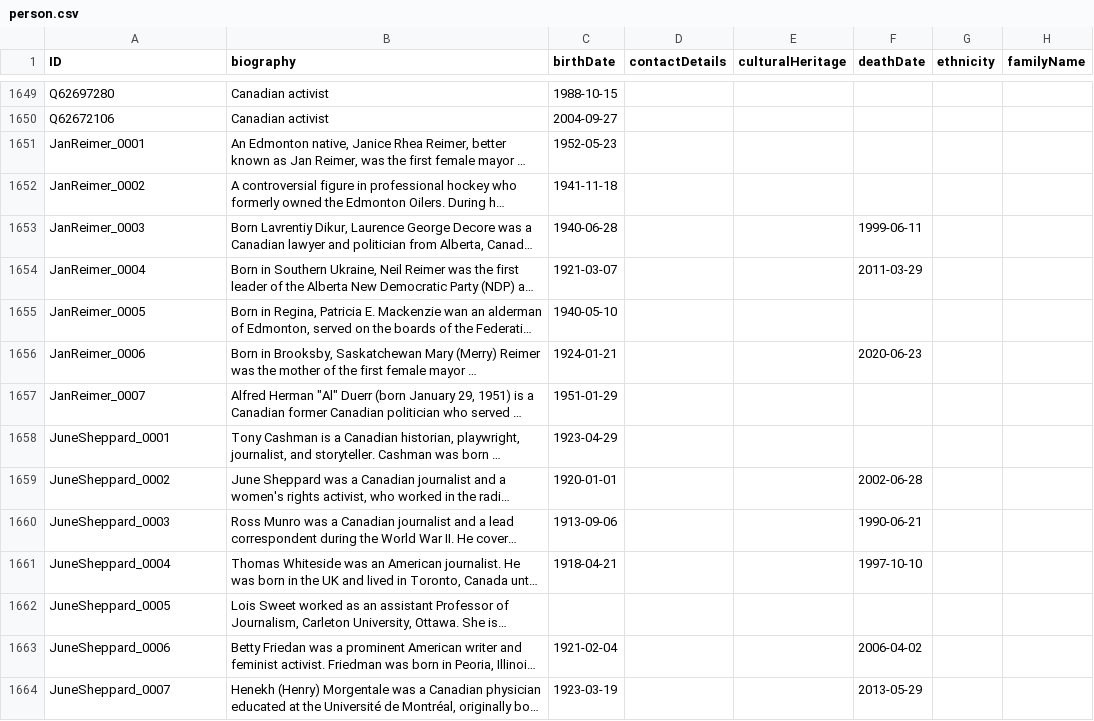
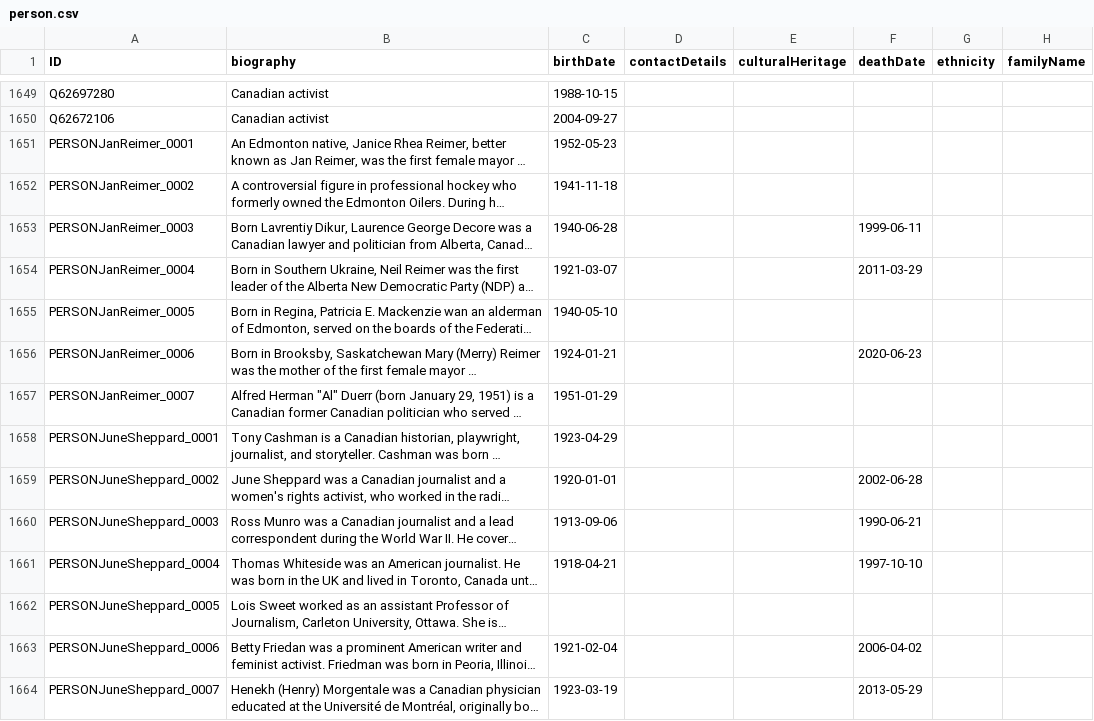
Before and after one commit to HuNIVL/canadiana, a CSV file: person.csv, drawn as a sheet; only a part is shown, gaps mark what is left out; long unchanged cells end in …; the diff covers the shown part only; the diff names each change by its address in the sheet, - before the commit and + after, or states it on an @@ line.

Commit message:
Updated record IDs for Canadian Student Sets

```diff
--- a/person.csv
+++ b/person.csv
-A1651 (ID): JanReimer_0001
+A1651 (ID): PERSONJanReimer_0001
-A1652 (ID): JanReimer_0002
+A1652 (ID): PERSONJanReimer_0002
-A1653 (ID): JanReimer_0003
+A1653 (ID): PERSONJanReimer_0003
-A1654 (ID): JanReimer_0004
+A1654 (ID): PERSONJanReimer_0004
-A1655 (ID): JanReimer_0005
+A1655 (ID): PERSONJanReimer_0005
-A1656 (ID): JanReimer_0006
+A1656 (ID): PERSONJanReimer_0006
-A1657 (ID): JanReimer_0007
+A1657 (ID): PERSONJanReimer_0007
-A1658 (ID): JuneSheppard_0001
+A1658 (ID): PERSONJuneSheppard_0001
-A1659 (ID): JuneSheppard_0002
+A1659 (ID): PERSONJuneSheppard_0002
-A1660 (ID): JuneSheppard_0003
+A1660 (ID): PERSONJuneSheppard_0003
-A1661 (ID): JuneSheppard_0004
+A1661 (ID): PERSONJuneSheppard_0004
-A1662 (ID): JuneSheppard_0005
+A1662 (ID): PERSONJuneSheppard_0005
-A1663 (ID): JuneSheppard_0006
+A1663 (ID): PERSONJuneSheppard_0006
-A1664 (ID): JuneSheppard_0007
+A1664 (ID): PERSONJuneSheppard_0007
```
Also changed, not shown: 14 edited cells elsewhere in this file.
